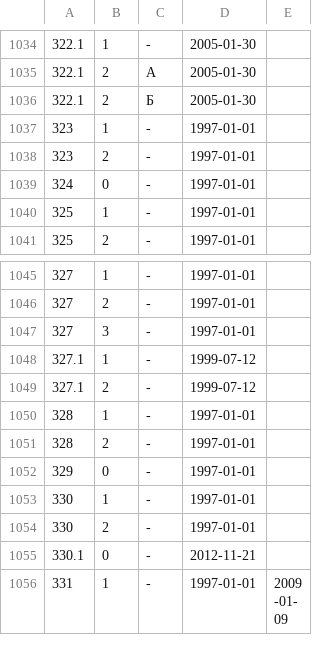
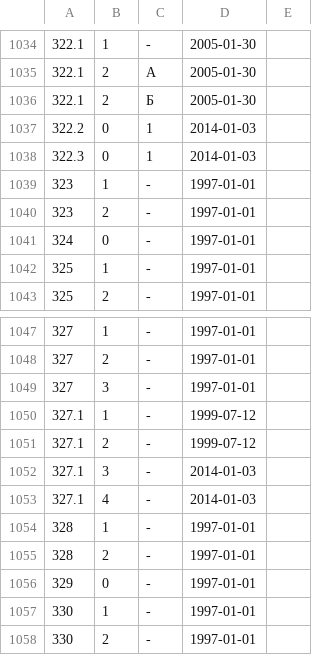
Before and after one commit to maNULL/criminal_code, a CSV file: qualifications.csv, drawn as a sheet; only a part is shown, gaps mark what is left out; the shorter side is filled out with more unchanged rows; the diff names each change by its address in the sheet, - before the commit and + after, or states it on an @@ line.

Commit message:
№365-ФЗ и №376-ФЗ от 21.12.2013

```diff
--- a/qualifications.csv
+++ b/qualifications.csv
+row 1037: 322.2 | 0 | 1 | 2014-01-03
+row 1038: 322.3 | 0 | 1 | 2014-01-03
+row 1052: 327.1 | 3 | - | 2014-01-03
+row 1053: 327.1 | 4 | - | 2014-01-03
```
